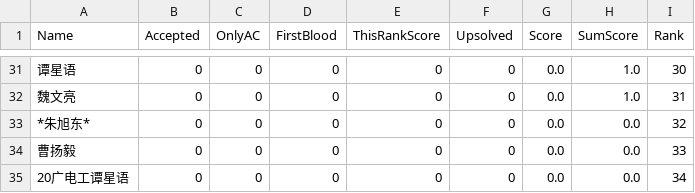
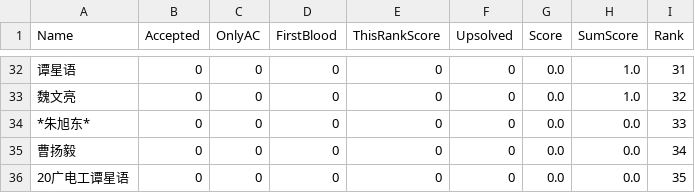
Before and after one commit to dukerki/VJudge-Spider-on-TravisCI, a CSV file: out.csv, drawn as a sheet; only a part is shown, gaps mark what is left out; the diff covers the shown part only.

```diff
--- a/out.csv
+++ b/out.csv
@@ -31,5 +32,5 @@ Name, Accepted, OnlyAC, FirstBlood, ThisRankScore, Upsolved, Score, SumScore, Ra
-谭星语,0,0,0,0,0,0.0,1.0,30
-魏文亮,0,0,0,0,0,0.0,1.0,31
-*朱旭东*,0,0,0,0,0,0.0,0.0,32
-曹扬毅,0,0,0,0,0,0.0,0.0,33
-20广电工谭星语,0,0,0,0,0,0.0,0.0,34
+谭星语,0,0,0,0,0,0.0,1.0,31
+魏文亮,0,0,0,0,0,0.0,1.0,32
+*朱旭东*,0,0,0,0,0,0.0,0.0,33
+曹扬毅,0,0,0,0,0,0.0,0.0,34
+20广电工谭星语,0,0,0,0,0,0.0,0.0,35
```
Also changed, not shown: 7 added rows, 6 removed rows and 49 edited cells elsewhere in this file.
